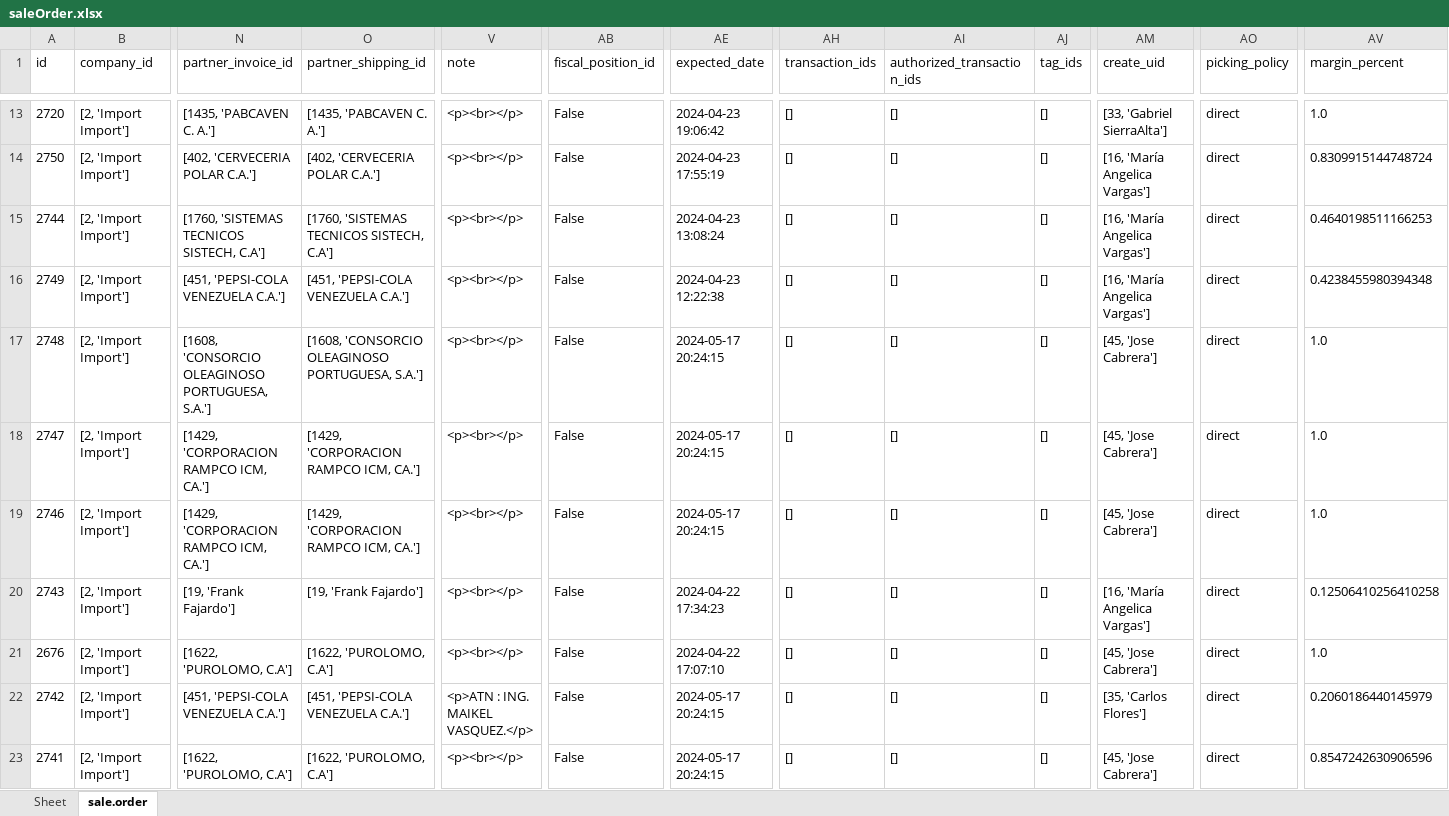
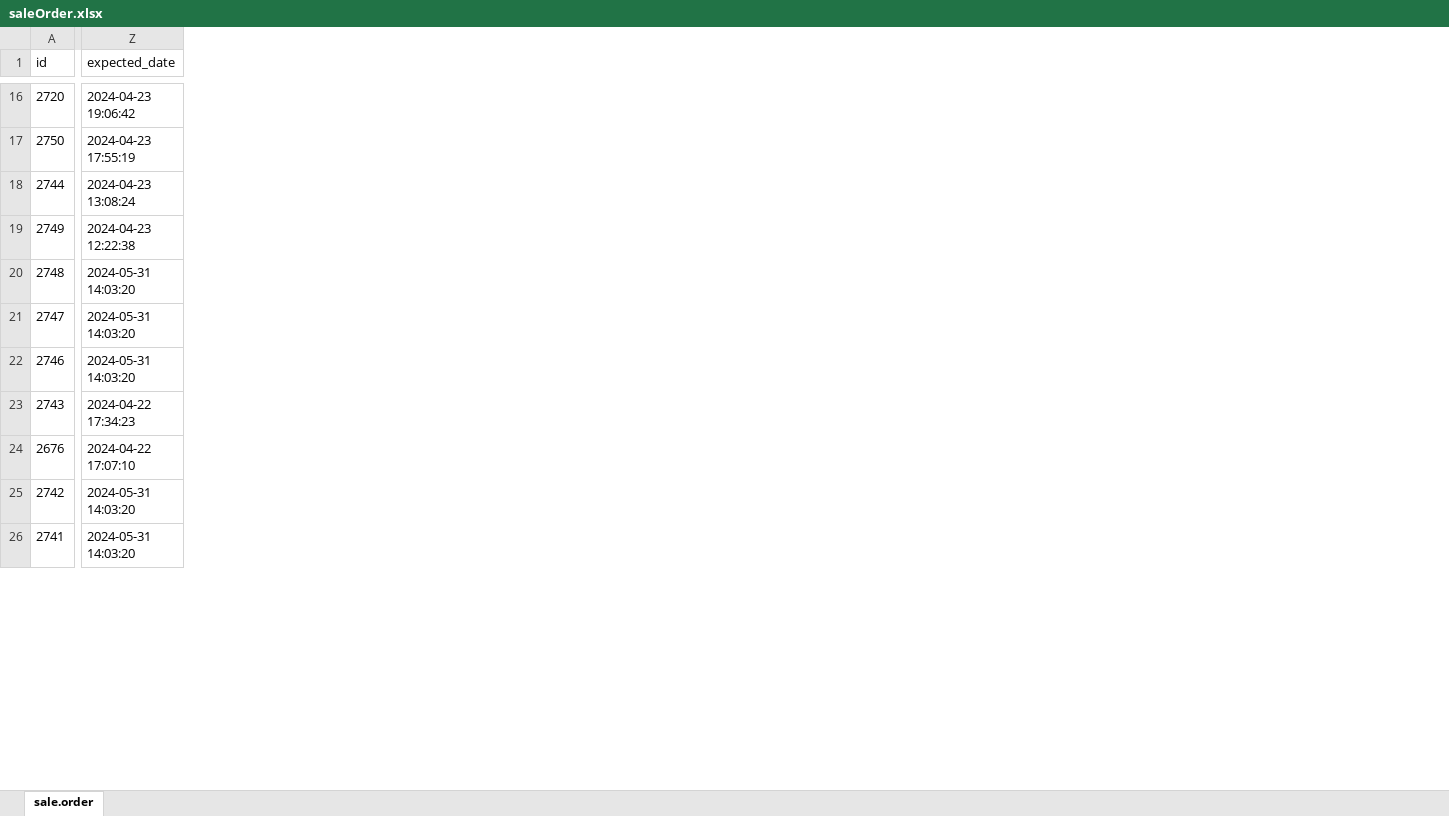
Before and after one commit to DevUserFromBeginning/my_odooextract, an Excel workbook: excel/saleOrder.xlsx, sheet sale.order, drawn as a sheet; only a part is shown, gaps mark what is left out; values as stored, in another font and other column widths than the file's, no borders; removed rows and columns are numbered as before the commit, all else as after; the diff covers the shown part only; the diff names each change by its address in the sheet, - before the commit and + after, or states it on an @@ line.

```diff
--- a/excel/saleOrder.xlsx (sheet sale.order)
+++ b/excel/saleOrder.xlsx (sheet sale.order)
-sheet tab: Sheet
-column B (company_id), rows 13-23: all [2, 'Import Import']
-column N (partner_invoice_id), rows 13-23: [1435, 'PABCAVEN C. A.'] | [402, 'CERVECERIA POLAR C.A.'] | [1760, 'SISTEMAS TECNICOS SISTECH, C.A'] | [451, 'PEPSI-COLA VENEZUELA C.A.'] | [1608, 'CONSORCIO OLEAGINOSO PORTUGUESA, S.A.'] | [1429, 'CORPORACION RAMPCO ICM, CA.'] | [1429, 'CORPORACION RAMPCO ICM, CA.'] | [19, 'Frank Fajardo'] | [1622, 'PUROLOMO, C.A'] | [451, 'PEPSI-COLA VENEZUELA C.A.'] | [1622, 'PUROLOMO, C.A']
-column O (partner_shipping_id), rows 13-23: [1435, 'PABCAVEN C. A.'] | [402, 'CERVECERIA POLAR C.A.'] | [1760, 'SISTEMAS TECNICOS SISTECH, C.A'] | [451, 'PEPSI-COLA VENEZUELA C.A.'] | [1608, 'CONSORCIO OLEAGINOSO PORTUGUESA, S.A.'] | [1429, 'CORPORACION RAMPCO ICM, CA.'] | [1429, 'CORPORACION RAMPCO ICM, CA.'] | [19, 'Frank Fajardo'] | [1622, 'PUROLOMO, C.A'] | [451, 'PEPSI-COLA VENEZUELA C.A.'] | [1622, 'PUROLOMO, C.A']
-column V (note), rows 13-23: <p><br></p> | <p><br></p> | <p><br></p> | <p><br></p> | <p><br></p> | <p><br></p> | <p><br></p> | <p><br></p> | <p><br></p> | <p>ATN : ING. MAIKEL VASQUEZ.</p> | <p><br></p>
-column AB (fiscal_position_id), rows 13-23: all False
-column AH (transaction_ids), rows 13-23: all []
-column AI (authorized_transaction_ids), rows 13-23: all []
-column AJ (tag_ids), rows 13-23: all []
-column AM (create_uid), rows 13-23: [33, 'Gabriel SierraAlta'] | [16, 'María Angelica Vargas'] | [16, 'María Angelica Vargas'] | [16, 'María Angelica Vargas'] | [45, 'Jose Cabrera'] | [45, 'Jose Cabrera'] | [45, 'Jose Cabrera'] | [16, 'María Angelica Vargas'] | [45, 'Jose Cabrera'] | [35, 'Carlos Flores'] | [45, 'Jose Cabrera']
-column AO (picking_policy), rows 13-23: all direct
-column AV (margin_percent), rows 13-23: 1.0 | 0.8309915144748724 | 0.4640198511166253 | 0.4238455980394348 | 1.0 | 1.0 | 1.0 | 0.12506410256410258 | 1.0 | 0.2060186440145979 | 0.8547242630906596
-Z20:Z22 (expected_date): 2024-05-17 20:24:15
+Z20:Z22 (expected_date): 2024-05-31 14:03:20
-Z25:Z26 (expected_date): 2024-05-17 20:24:15
+Z25:Z26 (expected_date): 2024-05-31 14:03:20
```
Also changed, not shown: 4 added rows, 1 removed row, 5 removed columns and 170 edited cells elsewhere in this sheet, excel/purchaseOrder.xlsx, excel/purchaseOrderLine.xlsx, 20 other files.
